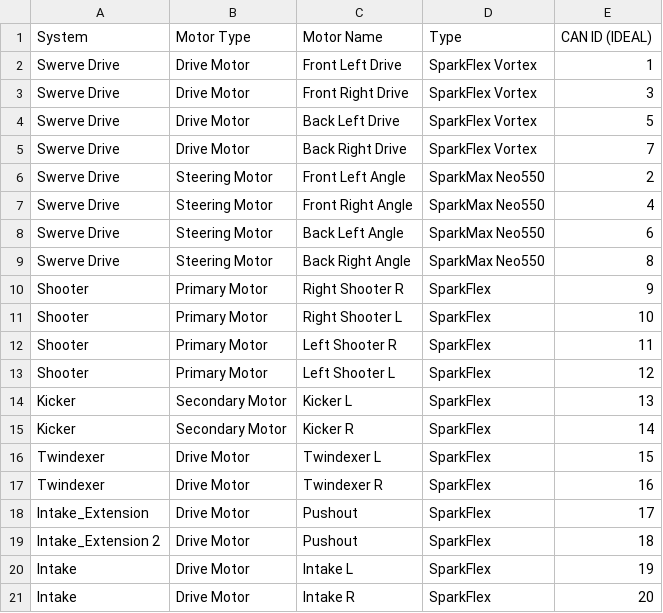
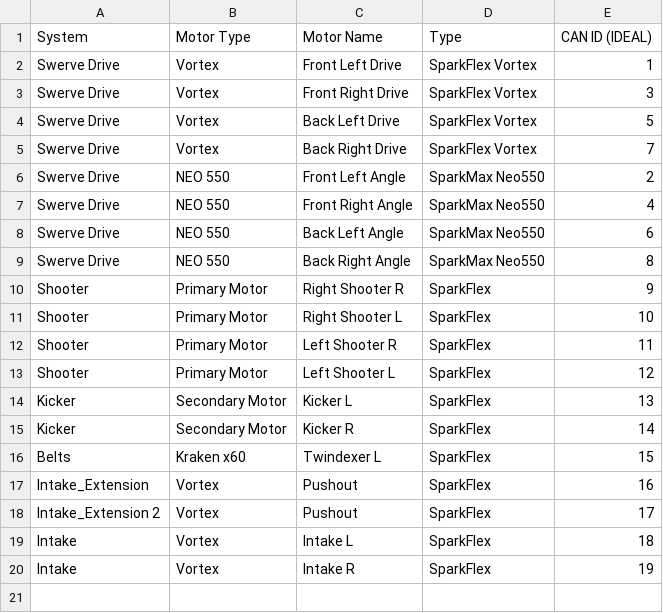
Before and after one commit to awtybots/Goldfire4-Rookie, a CSV file: motor_can_ids.csv, drawn as a sheet.

Commit message:
add belts floor, remove old hopper

```diff
--- a/motor_can_ids.csv
+++ b/motor_can_ids.csv
@@ -1,10 +1,10 @@
 System,Motor Type,Motor Name, Type,CAN ID (IDEAL)
-Swerve Drive,Drive Motor,Front Left Drive,SparkFlex Vortex,1
-Swerve Drive,Drive Motor,Front Right Drive,SparkFlex Vortex,3
-Swerve Drive,Drive Motor,Back Left Drive,SparkFlex Vortex,5
-Swerve Drive,Drive Motor,Back Right Drive,SparkFlex Vortex,7
-Swerve Drive,Steering Motor,Front Left Angle,SparkMax Neo550,2
-Swerve Drive,Steering Motor,Front Right Angle,SparkMax Neo550,4
-Swerve Drive,Steering Motor,Back Left Angle,SparkMax Neo550,6
-Swerve Drive,Steering Motor,Back Right Angle,SparkMax Neo550,8
+Swerve Drive,Vortex,Front Left Drive,SparkFlex Vortex,1
+Swerve Drive,Vortex,Front Right Drive,SparkFlex Vortex,3
+Swerve Drive,Vortex,Back Left Drive,SparkFlex Vortex,5
+Swerve Drive,Vortex,Back Right Drive,SparkFlex Vortex,7
+Swerve Drive,NEO 550,Front Left Angle,SparkMax Neo550,2
+Swerve Drive,NEO 550,Front Right Angle,SparkMax Neo550,4
+Swerve Drive,NEO 550,Back Left Angle,SparkMax Neo550,6
+Swerve Drive,NEO 550,Back Right Angle,SparkMax Neo550,8
 Shooter,Primary Motor,Right Shooter R,SparkFlex,9
@@ -15,7 +15,6 @@ Kicker,Secondary Motor,Kicker L,SparkFlex,13
 Kicker,Secondary Motor,Kicker R,SparkFlex,14
-Twindexer,Drive Motor,Twindexer L,SparkFlex,15
-Twindexer,Drive Motor,Twindexer R,SparkFlex,16
-Intake_Extension,Drive Motor,Pushout,SparkFlex,17
-Intake_Extension 2,Drive Motor,Pushout,SparkFlex,18
-Intake,Drive Motor,Intake L,SparkFlex,19
-Intake,Drive Motor,Intake R,SparkFlex,20
+Belts,Kraken x60,Twindexer L,SparkFlex,15
+Intake_Extension,Vortex,Pushout,SparkFlex,16
+Intake_Extension 2,Vortex,Pushout,SparkFlex,17
+Intake,Vortex,Intake L,SparkFlex,18
+Intake,Vortex,Intake R,SparkFlex,19
```
Also changed, not shown: 6 other files.
